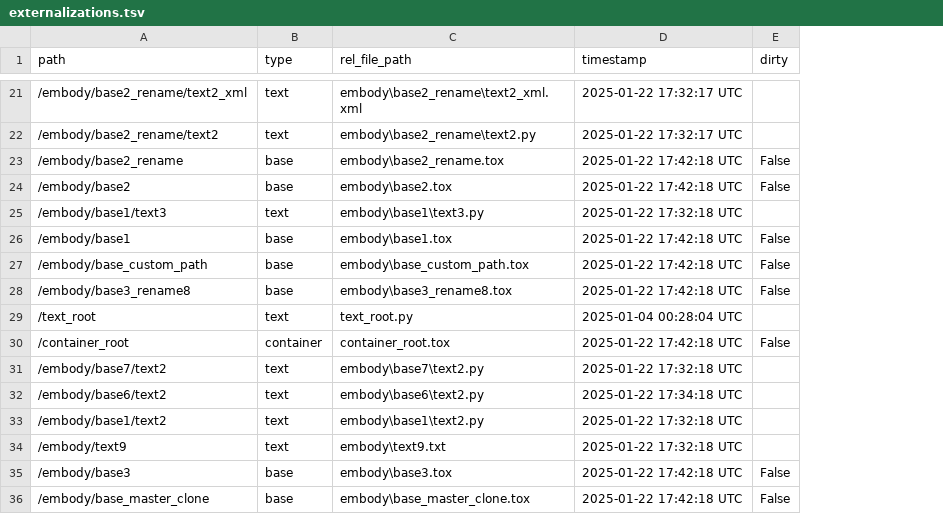
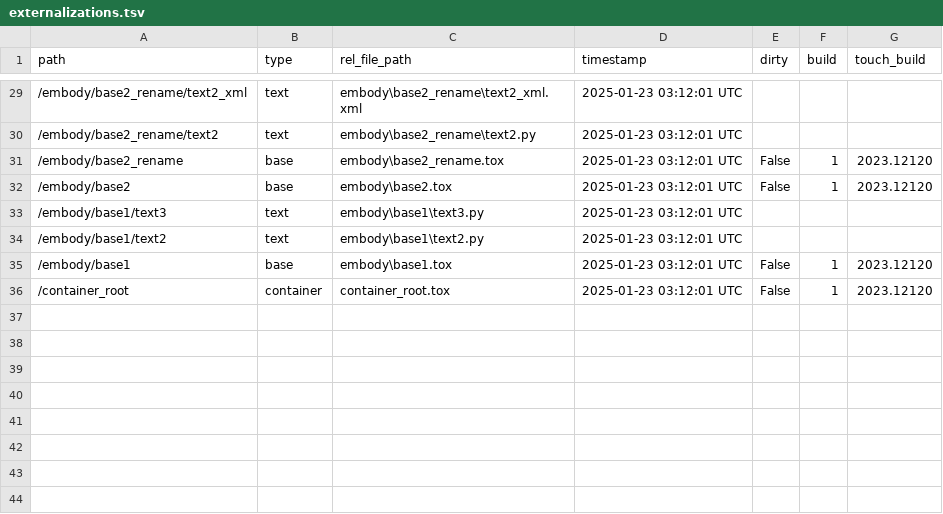
Before and after one commit to dylanroscover/Embody, a TSV file: dev/embody/externalizations.tsv, drawn as a sheet; only a part is shown, gaps mark what is left out; removed rows and columns are numbered as before the commit, all else as after; the diff covers the shown part only; the diff names each change by its address in the sheet, - before the commit and + after, or states it on an @@ line.

Commit message:
v4.6.4: build/touch_build/build_date pars on COMPs, resizing on UI window

```diff
--- a/dev/embody/externalizations.tsv
+++ b/dev/embody/externalizations.tsv
+column F (build), rows 31-32: 1 | 1; rows 35-36: 1 | 1
+column G (touch_build), rows 31-32: 2023.12120 | 2023.12120; rows 35-36: 2023.12120 | 2023.12120
-D29:D30 (timestamp): 2025-01-22 17:32:17 UTC
+D29:D30 (timestamp): 2025-01-23 03:12:01 UTC
-D31:D32 (timestamp): 2025-01-22 17:42:18 UTC
+D31:D32 (timestamp): 2025-01-23 03:12:01 UTC
-D33 (timestamp): 2025-01-22 17:32:18 UTC
+D33 (timestamp): 2025-01-23 03:12:01 UTC
+row 34: /embody/base1/text2 | text | embody\base1\text2.py | 2025-01-23 03:12:01 UTC
-D35 (timestamp): 2025-01-22 17:42:18 UTC
+D35 (timestamp): 2025-01-23 03:12:01 UTC
-row 27: /embody/base_custom_path | base | embody\base_custom_path.tox | 2025-01-22 17:42:18 UTC | False
-row 28: /embody/base3_rename8 | base | embody\base3_rename8.tox | 2025-01-22 17:42:18 UTC | False
-row 29: /text_root | text | text_root.py | 2025-01-04 00:28:04 UTC
-D36 (timestamp): 2025-01-22 17:42:18 UTC
+D36 (timestamp): 2025-01-23 03:12:01 UTC
-row 31: /embody/base7/text2 | text | embody\base7\text2.py | 2025-01-22 17:32:18 UTC
-row 32: /embody/base6/text2 | text | embody\base6\text2.py | 2025-01-22 17:34:18 UTC
-row 33: /embody/base1/text2 | text | embody\base1\text2.py | 2025-01-22 17:32:18 UTC
-row 34: /embody/text9 | text | embody\text9.txt | 2025-01-22 17:32:18 UTC
-row 35: /embody/base3 | base | embody\base3.tox | 2025-01-22 17:42:18 UTC | False
-row 36: /embody/base_master_clone | base | embody\base_master_clone.tox | 2025-01-22 17:42:18 UTC | False
```
Also changed, not shown: 8 added rows and 19 edited cells elsewhere in this file, 22 other files.
